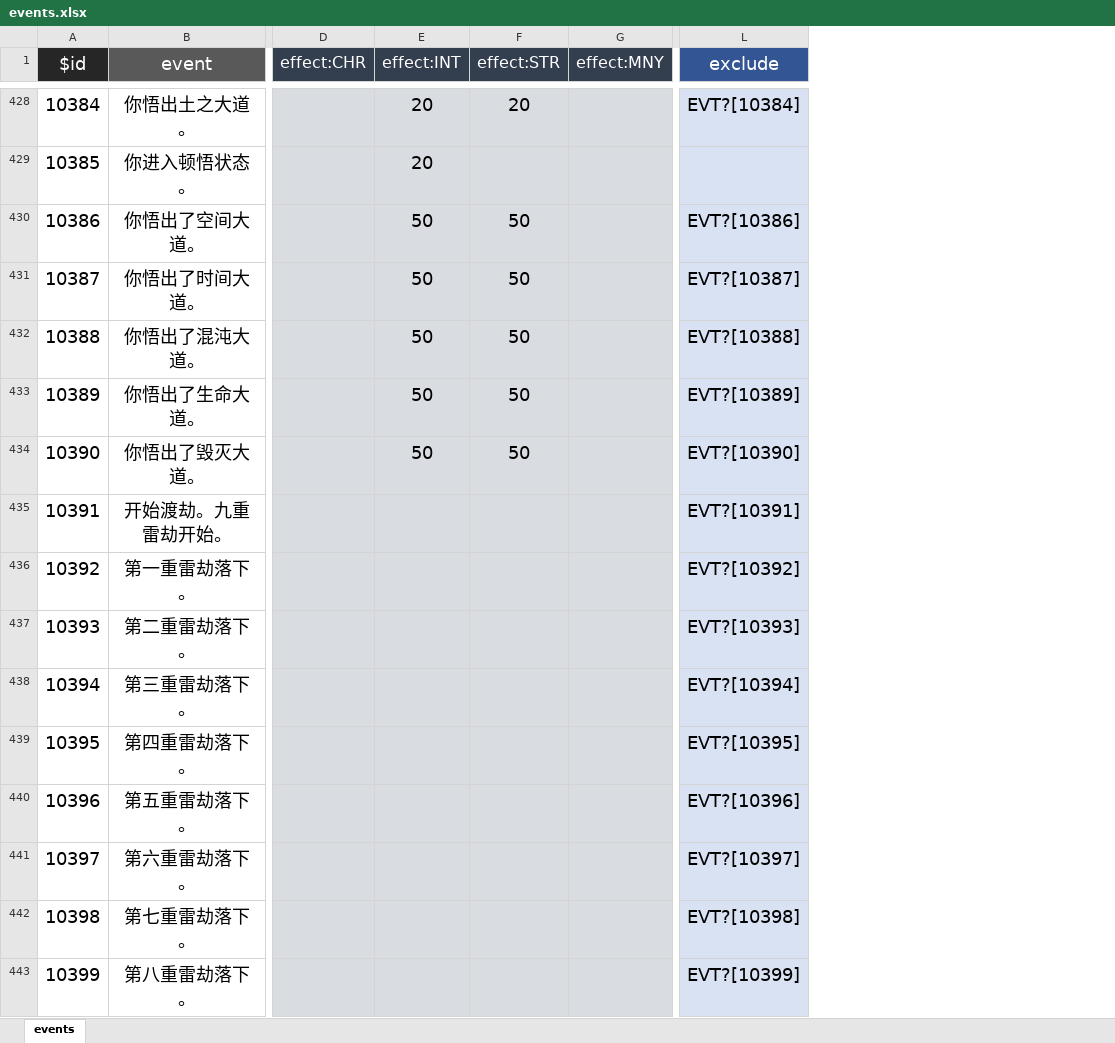
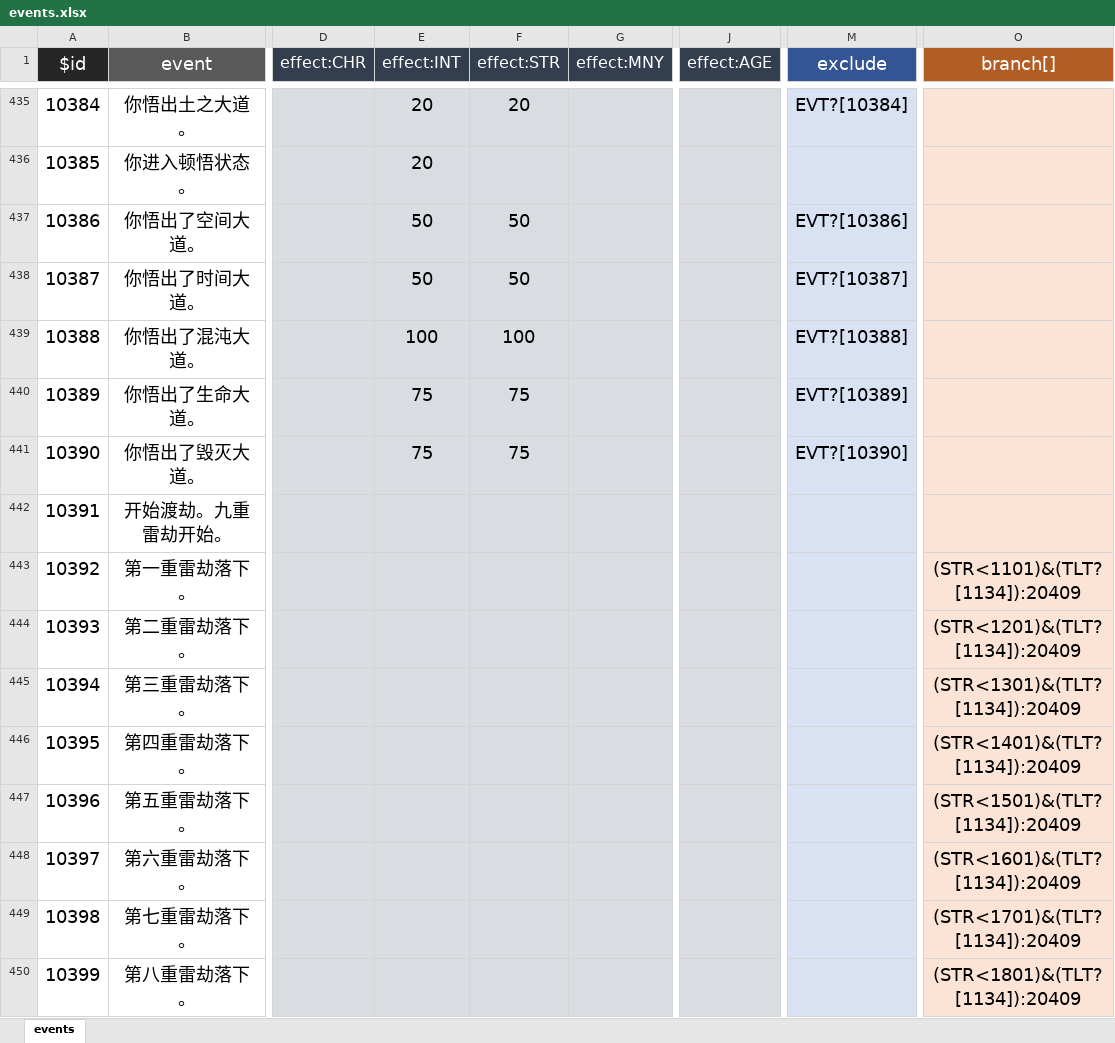
Before and after one commit to redball1017/liferestart-modded, an Excel workbook: data/events.xlsx, sheet events, drawn as a sheet; only a part is shown, gaps mark what is left out; values as stored, in another font and other column widths than the file's, no borders; addresses are those after the commit; the diff covers the shown part only; the diff names each change by its address in the sheet, - before the commit and + after, or states it on an @@ line.

```diff
--- a/data/events.xlsx (sheet events)
+++ b/data/events.xlsx (sheet events)
+column J (effect:AGE), empty
+column O (branch[]), rows 443-450: (STR<1101)&(TLT?[1134]):20409 | (STR<1201)&(TLT?[1134]):20409 | (STR<1301)&(TLT?[1134]):20409 | (STR<1401)&(TLT?[1134]):20409 | (STR<1501)&(TLT?[1134]):20409 | (STR<1601)&(TLT?[1134]):20409 | (STR<1701)&(TLT?[1134]):20409 | (STR<1801)&(TLT?[1134]):20409
-E439 (effect:INT): 50
+E439 (effect:INT): 100
-F439 (effect:STR): 50
+F439 (effect:STR): 100
-E440:E441 (effect:INT): 50
+E440:E441 (effect:INT): 75
-F440:F441 (effect:STR): 50
+F440:F441 (effect:STR): 75
-M442 (exclude): EVT?[10391]
+M442 (exclude): (empty)
-M443 (exclude): EVT?[10392]
+M443 (exclude): (empty)
-M444 (exclude): EVT?[10393]
+M444 (exclude): (empty)
-M445 (exclude): EVT?[10394]
+M445 (exclude): (empty)
-M446 (exclude): EVT?[10395]
+M446 (exclude): (empty)
-M447 (exclude): EVT?[10396]
+M447 (exclude): (empty)
-M448 (exclude): EVT?[10397]
+M448 (exclude): (empty)
-M449 (exclude): EVT?[10398]
+M449 (exclude): (empty)
-M450 (exclude): EVT?[10399]
+M450 (exclude): (empty)
```
Also changed, not shown: 12 added rows, 7 removed rows and 52 edited cells elsewhere in this sheet, 15 other files.
